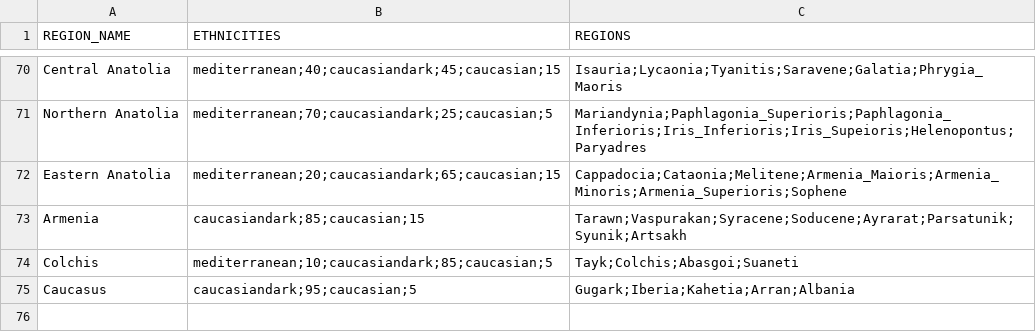
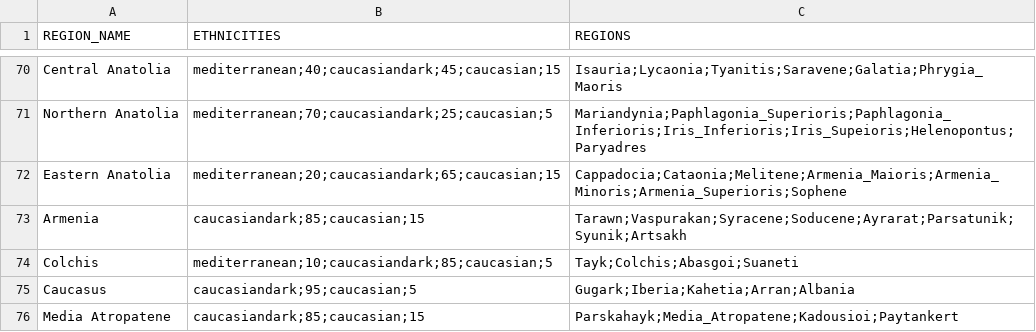
Before and after one commit to DwangDistracted/RTWR-Imperatoris-Mundi, a CSV file: Work in Progress/Tools/region_ethnicities.csv, drawn as a sheet; only a part is shown, gaps mark what is left out.

Commit message:
Added Atropatene

```diff
--- a/Work in Progress/Tools/region_ethnicities.csv
+++ b/Work in Progress/Tools/region_ethnicities.csv
@@ -75 +75,2 @@ Colchis,mediterranean;10;caucasiandark;85;caucasian;5,Tayk;Colchis;Abasgoi;Suane
 Caucasus,caucasiandark;95;caucasian;5,Gugark;Iberia;Kahetia;Arran;Albania
+Media Atropatene,caucasiandark;85;caucasian;15,Parskahayk;Media_Atropatene;Kadousioi;Paytankert
```
Also changed, not shown: 12 other files.
